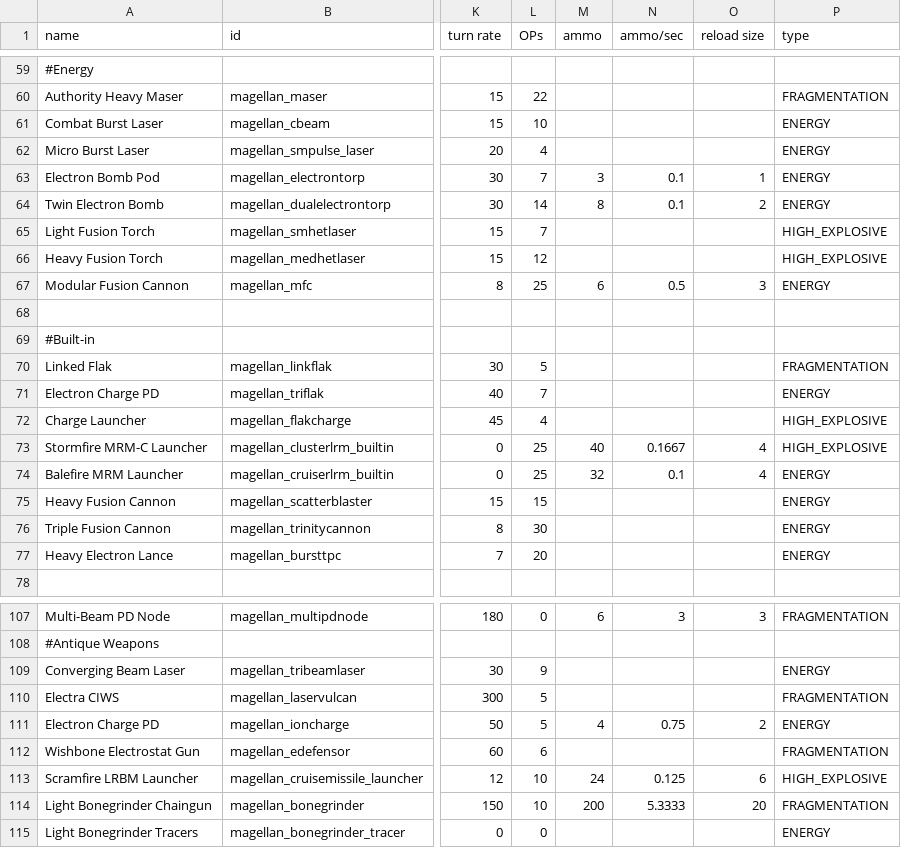
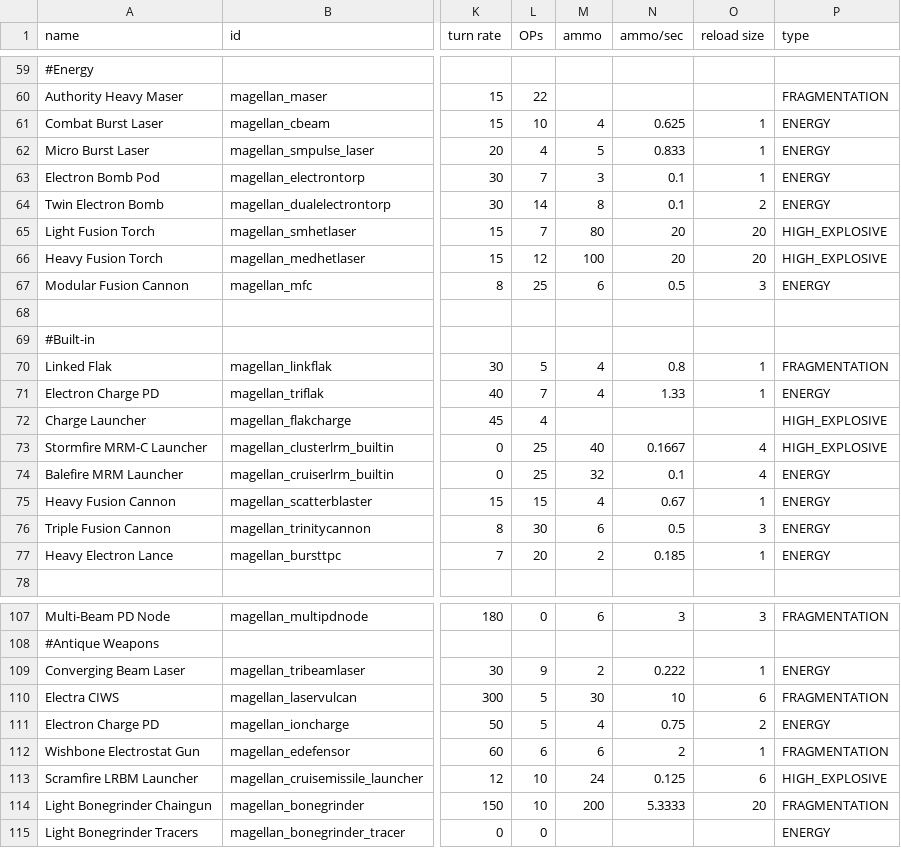
Before and after one commit to starsector-mods/magellan-protectorate-unified, a CSV file: data/weapons/weapon_data.csv, drawn as a sheet; only a part is shown, gaps mark what is left out; the diff covers the shown part only; the diff names each change by its address in the sheet, - before the commit and + after, or states it on an @@ line.

Commit message:
feat(weapons): add regenerating ammo to ship weapons and upgrade Bonesaw L-Arm
- Equip all Magellan ship ballistic and energy weapons with regenerating magazine ammunition calibrated to fire rate to preserve sustained DPS
- Equip Strikefire MRM and Balefire MRM launchers with regenerating magazines
- Ensure fighter wing weapons remain non-regenerating to preserve Starsector fighter refit AI
- Upgrade Bonesaw L-Arm (magellan_bonesaw_mechL):
  * Set ammo capacity to 90 rounds with slight conservation (CONSERVE_1) and no ammo regeneration
  * Add spalling armor damage effect (20 unmitigated armor damage per flechette via dealArmorDamage)
  * Set accuracyStr to Spread Pattern and add custom tooltip for spalling armor damage
  * Create dedicated magellan_bonesaw_mech_shot.proj and add unit tests in magellan_BonesawOnHitTest
  * Update descriptions.csv to integrate spread pattern, 90-round magazine, and spalling effect
- Clean up malformed multiline CSV row for Shredder Flenser CIWS

```diff
--- a/data/weapons/weapon_data.csv
+++ b/data/weapons/weapon_data.csv
-M61 (ammo): (empty)
+M61 (ammo): 4
-N61 (ammo/sec): (empty)
+N61 (ammo/sec): 0.625
-O61:O62 (reload size): (empty)
+O61:O62 (reload size): 1
-M62 (ammo): (empty)
+M62 (ammo): 5
-N62 (ammo/sec): (empty)
+N62 (ammo/sec): 0.833
-M65 (ammo): (empty)
+M65 (ammo): 80
-N65:N66 (ammo/sec): (empty)
+N65:N66 (ammo/sec): 20
-O65:O66 (reload size): (empty)
+O65:O66 (reload size): 20
-M66 (ammo): (empty)
+M66 (ammo): 100
-M70:M71 (ammo): (empty)
+M70:M71 (ammo): 4
-N70 (ammo/sec): (empty)
+N70 (ammo/sec): 0.8
-O70:O71 (reload size): (empty)
+O70:O71 (reload size): 1
-N71 (ammo/sec): (empty)
+N71 (ammo/sec): 1.33
-M75 (ammo): (empty)
+M75 (ammo): 4
-N75 (ammo/sec): (empty)
+N75 (ammo/sec): 0.67
-O75 (reload size): (empty)
+O75 (reload size): 1
-M76 (ammo): (empty)
+M76 (ammo): 6
-N76 (ammo/sec): (empty)
+N76 (ammo/sec): 0.5
-O76 (reload size): (empty)
+O76 (reload size): 3
-M77 (ammo): (empty)
+M77 (ammo): 2
-N77 (ammo/sec): (empty)
+N77 (ammo/sec): 0.185
-O77 (reload size): (empty)
+O77 (reload size): 1
-M109 (ammo): (empty)
+M109 (ammo): 2
-N109 (ammo/sec): (empty)
+N109 (ammo/sec): 0.222
-O109 (reload size): (empty)
+O109 (reload size): 1
-M110 (ammo): (empty)
+M110 (ammo): 30
-N110 (ammo/sec): (empty)
+N110 (ammo/sec): 10
-O110 (reload size): (empty)
+O110 (reload size): 6
-M112 (ammo): (empty)
+M112 (ammo): 6
-N112 (ammo/sec): (empty)
+N112 (ammo/sec): 2
-O112 (reload size): (empty)
+O112 (reload size): 1
```
Also changed, not shown: 1 removed row and 118 edited cells elsewhere in this file, data/strings/descriptions.csv, 4 other files.
